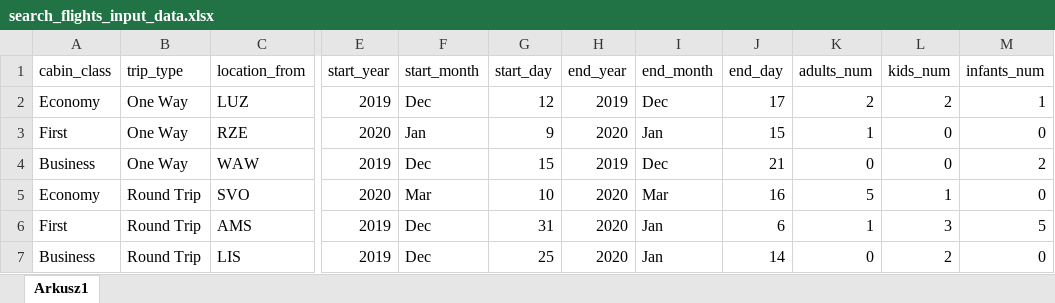
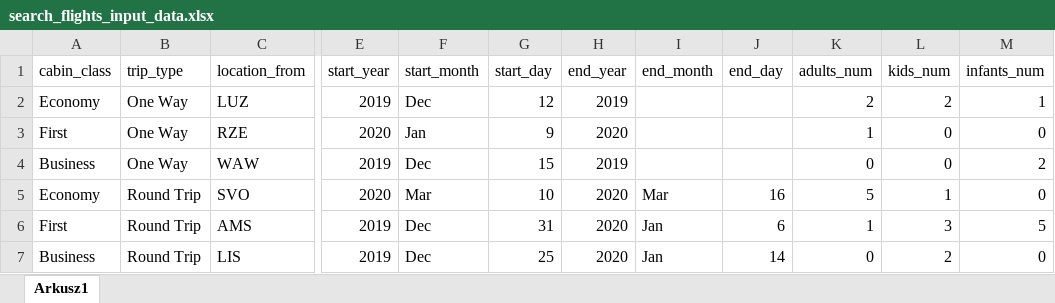
Before and after one commit to startrug/selenium-python-framework, an Excel workbook: utils/search_flights_input_data.xlsx, sheet Arkusz1, drawn as a sheet; only a part is shown, gaps mark what is left out; values as stored, in another font and other column widths than the file's, no borders; the diff names each change by its address in the sheet, - before the commit and + after, or states it on an @@ line.

Commit message:
Restore functions of setting trip type, modify test_search_flight

```diff
--- a/utils/search_flights_input_data.xlsx (sheet Arkusz1)
+++ b/utils/search_flights_input_data.xlsx (sheet Arkusz1)
-I2 (end_month): Dec
+I2 (end_month): (empty)
-J2 (end_day): 17
+J2 (end_day): (empty)
-I3 (end_month): Jan
+I3 (end_month): (empty)
-J3 (end_day): 15
+J3 (end_day): (empty)
-I4 (end_month): Dec
+I4 (end_month): (empty)
-J4 (end_day): 21
+J4 (end_day): (empty)
```
Also changed, not shown: 3 other files.
